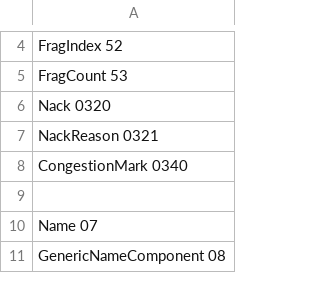
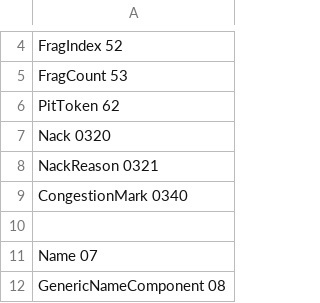
Before and after one commit to usnistgov/ndn-dpdk, a TSV file: ndn/tlv-type.tsv, drawn as a sheet; only a part is shown, gaps mark what is left out; the diff names each change by its address in the sheet, - before the commit and + after, or states it on an @@ line.

```diff
--- a/ndn/tlv-type.tsv
+++ b/ndn/tlv-type.tsv
+row 6: PitToken 62
```
Also changed, not shown: ndn/error.tsv, 4 other files.
